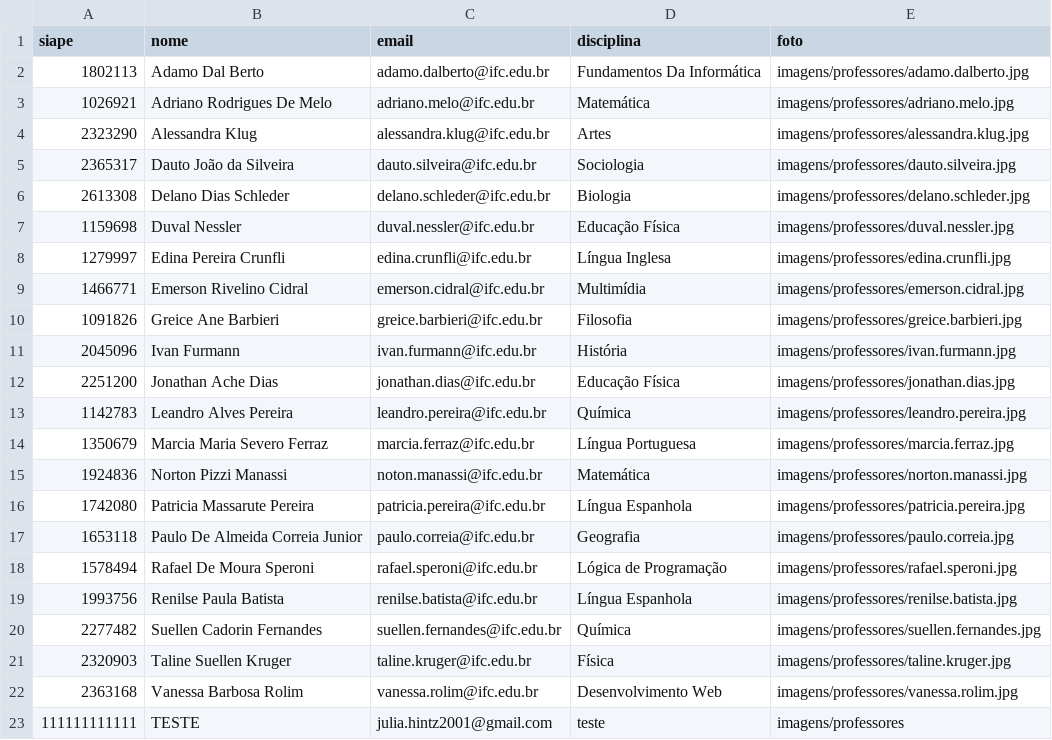
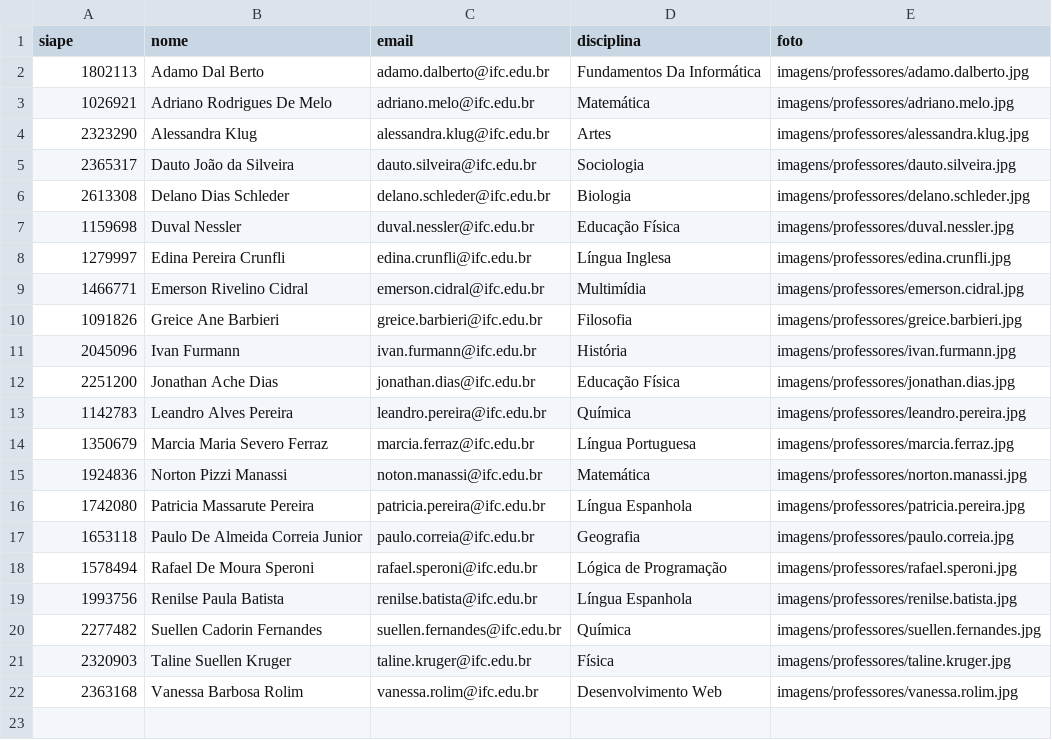
Before and after one commit to LaizaCsgd/projeto3tri, a CSV file: Trab.3tri/dados/professores.csv, drawn as a sheet; the diff names each change by its address in the sheet, - before the commit and + after, or states it on an @@ line.

```diff
--- a/Trab.3tri/dados/professores.csv
+++ b/Trab.3tri/dados/professores.csv
-row 23: 111111111111 | TESTE | julia.hintz2001@gmail.com | teste | imagens/professores
```
Also changed, not shown: Trab.3tri/dados/alunos.csv, 8 other files.
